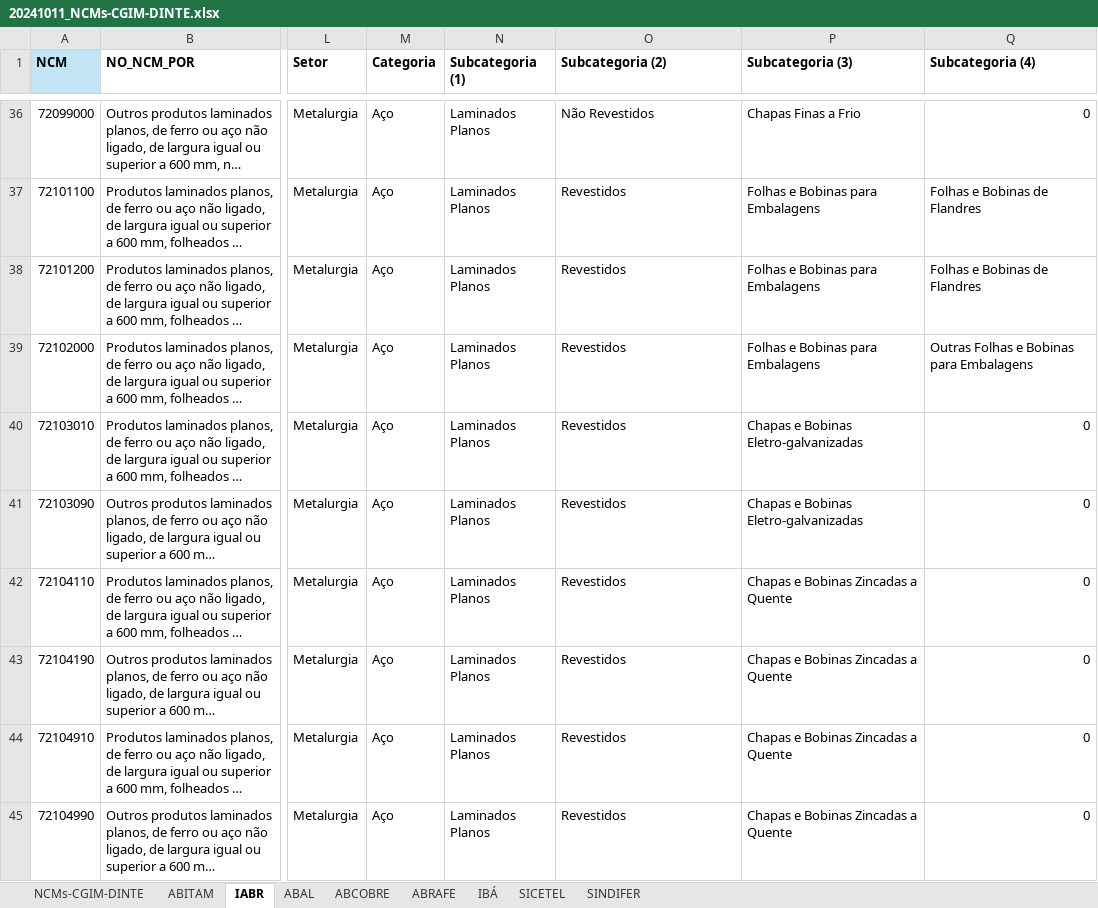
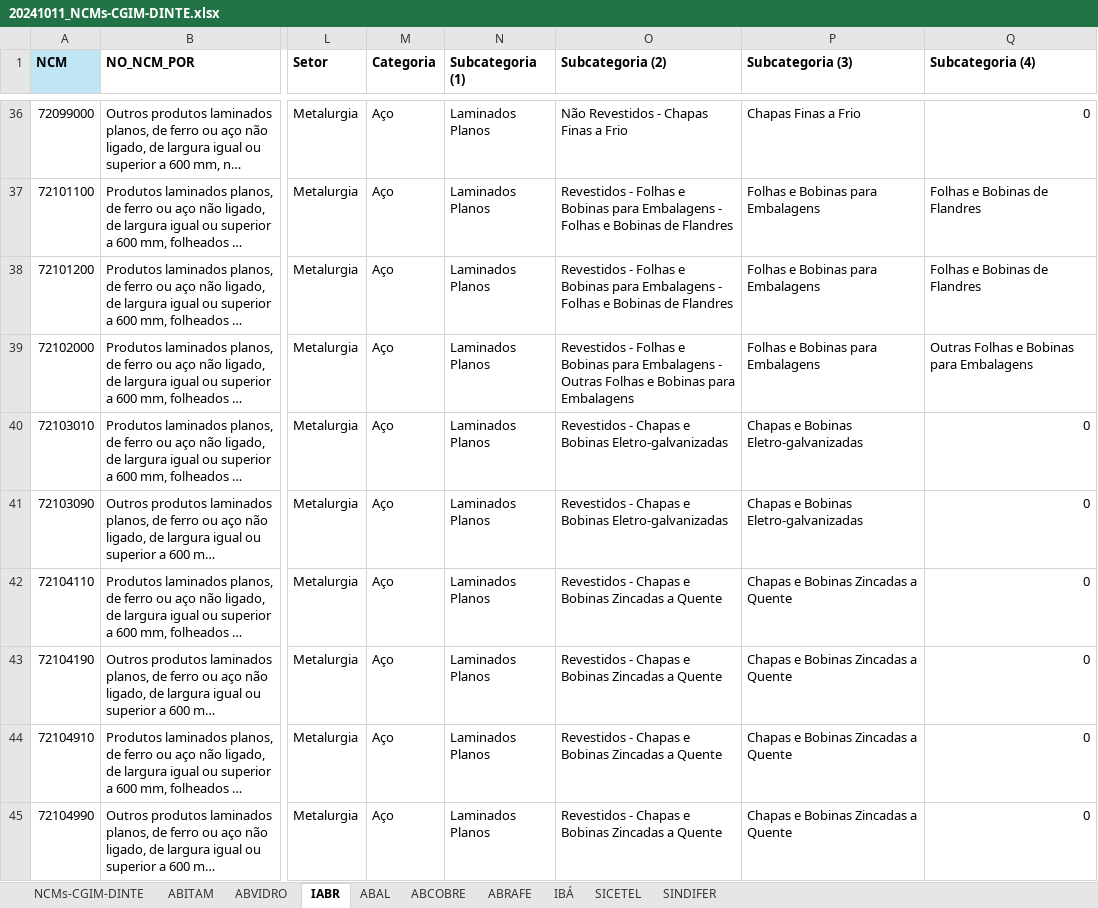
Before and after one commit to rdzomer/Ficha-NCM, an Excel workbook: 20241011_NCMs-CGIM-DINTE.xlsx, sheet IABR, drawn as a sheet; only a part is shown, gaps mark what is left out; long unchanged cells end in …; values as stored, in another font and other column widths than the file's, no borders; the diff covers the shown part only; the diff names each change by its address in the sheet, - before the commit and + after, or states it on an @@ line.

```diff
--- a/20241011_NCMs-CGIM-DINTE.xlsx (sheet IABR)
+++ b/20241011_NCMs-CGIM-DINTE.xlsx (sheet IABR)
+sheet tab: ABVIDRO
-O36 (Subcategoria (2)): Não Revestidos
+O36 (Subcategoria (2)): Não Revestidos - Chapas Finas a Frio
-O37:O38 (Subcategoria (2)): Revestidos
+O37:O38 (Subcategoria (2)): Revestidos - Folhas e Bobinas para Embalagens - Folhas e Bobinas de Flandres
-O39 (Subcategoria (2)): Revestidos
+O39 (Subcategoria (2)): Revestidos - Folhas e Bobinas para Embalagens - Outras Folhas e Bobinas para Embalagens
-O40:O41 (Subcategoria (2)): Revestidos
+O40:O41 (Subcategoria (2)): Revestidos - Chapas e Bobinas Eletro-galvanizadas
-O42:O45 (Subcategoria (2)): Revestidos
+O42:O45 (Subcategoria (2)): Revestidos - Chapas e Bobinas Zincadas a Quente
```
Also changed, not shown: 66 edited cells elsewhere in this sheet, sheet NCMs-CGIM-DINTE.
